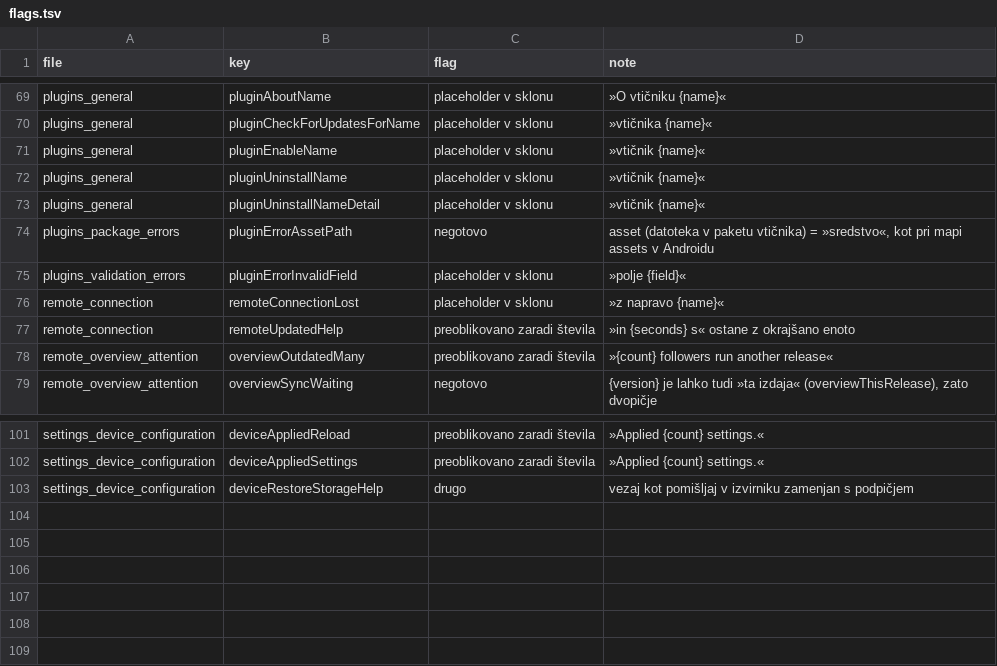
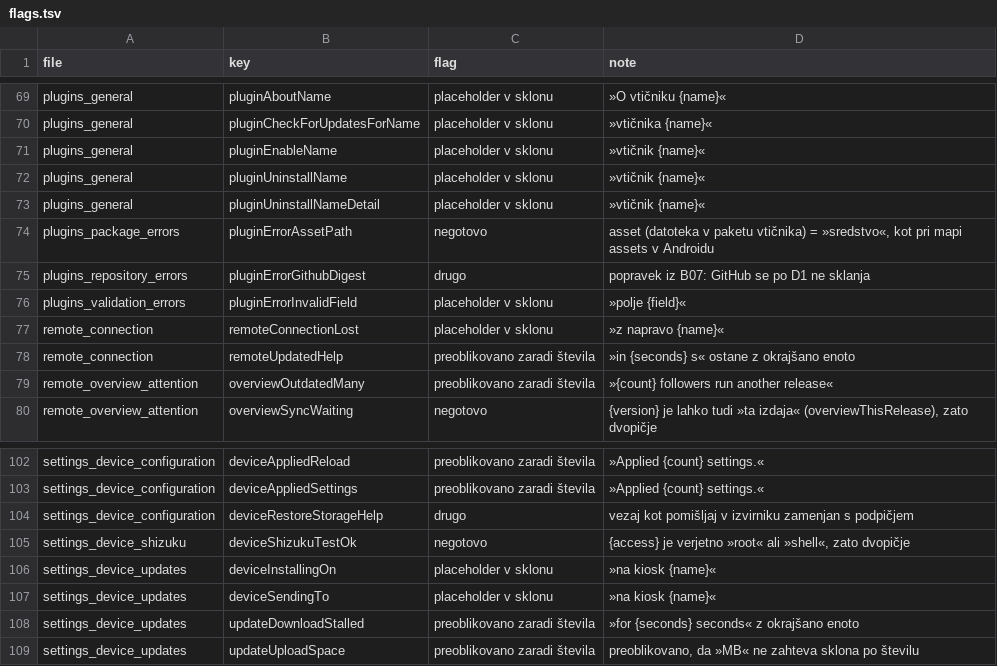
Before and after one commit to vednolacni/kiosk-satellite-localization, a TSV file: flags.tsv, drawn as a sheet; only a part is shown, gaps mark what is left out; the diff names each change by its address in the sheet, - before the commit and + after, or states it on an @@ line.

Commit message:
Record batch B07 progress, flags and glossary additions

```diff
--- a/flags.tsv
+++ b/flags.tsv
+row 75: plugins_repository_errors | pluginErrorGithubDigest | drugo | popravek iz B07: GitHub se po D1 ne sklanja
+row 105: settings_device_shizuku | deviceShizukuTestOk | negotovo | {access} je verjetno »root« ali »shell«, zato dvopičje
+row 106: settings_device_updates | deviceInstallingOn | placeholder v sklonu | »na kiosk {name}«
+row 107: settings_device_updates | deviceSendingTo | placeholder v sklonu | »na kiosk {name}«
+row 108: settings_device_updates | updateDownloadStalled | preoblikovano zaradi števila | »for {seconds} seconds« z okrajšano enoto
+row 109: settings_device_updates | updateUploadSpace | preoblikovano zaradi števila | preoblikovano, da »MB« ne zahteva sklona po številu
```
Also changed, not shown: 2 other files.
